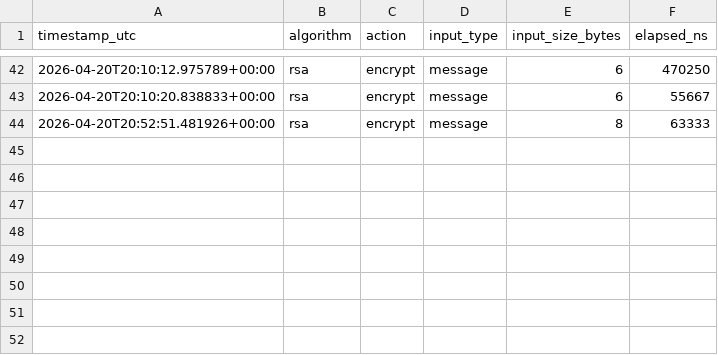
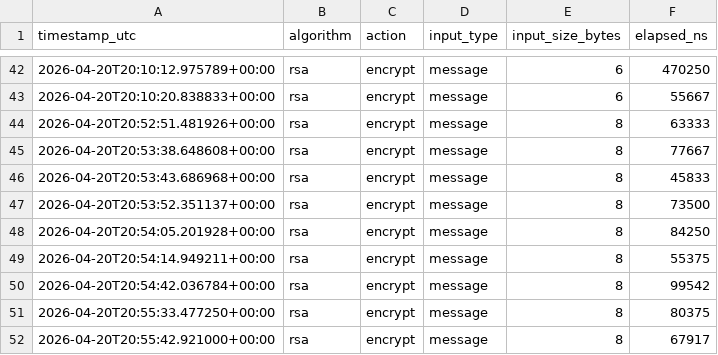
Before and after one commit to hberens/encryption_algorithms, a CSV file: benchmark_results.csv, drawn as a sheet; only a part is shown, gaps mark what is left out.

```diff
--- a/benchmark_results.csv
+++ b/benchmark_results.csv
@@ -44 +44,9 @@ timestamp_utc,algorithm,action,input_type,input_size_bytes,elapsed_ns
 2026-04-20T20:52:51.481926+00:00,rsa,encrypt,message,8,63333
+2026-04-20T20:53:38.648608+00:00,rsa,encrypt,message,8,77667
+2026-04-20T20:53:43.686968+00:00,rsa,encrypt,message,8,45833
+2026-04-20T20:53:52.351137+00:00,rsa,encrypt,message,8,73500
+2026-04-20T20:54:05.201928+00:00,rsa,encrypt,message,8,84250
+2026-04-20T20:54:14.949211+00:00,rsa,encrypt,message,8,55375
+2026-04-20T20:54:42.036784+00:00,rsa,encrypt,message,8,99542
+2026-04-20T20:55:33.477250+00:00,rsa,encrypt,message,8,80375
+2026-04-20T20:55:42.921000+00:00,rsa,encrypt,message,8,67917
```
Also changed, not shown: 1 other file.
